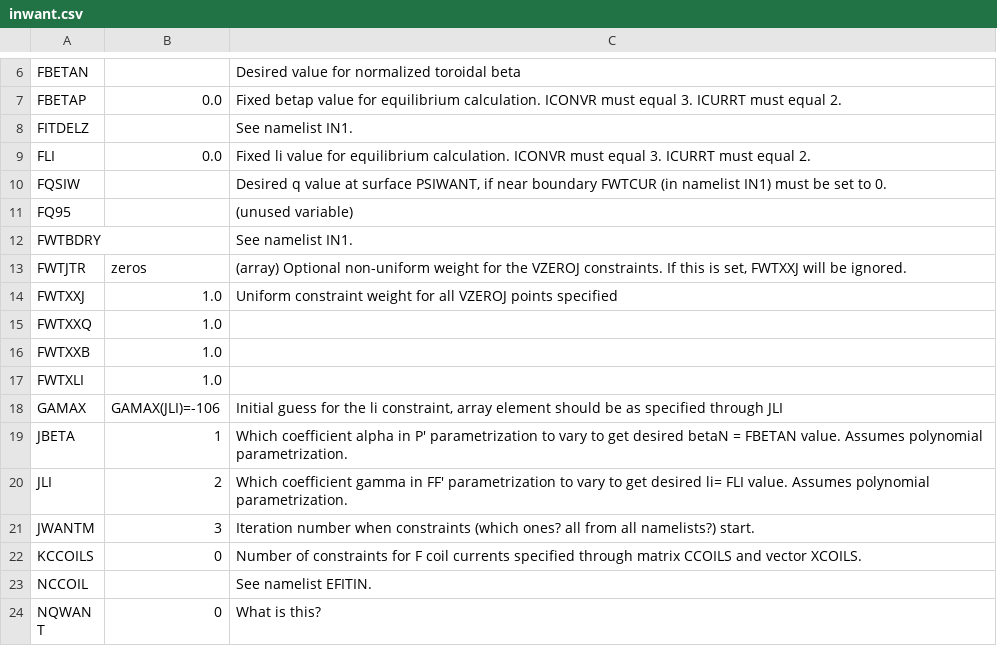
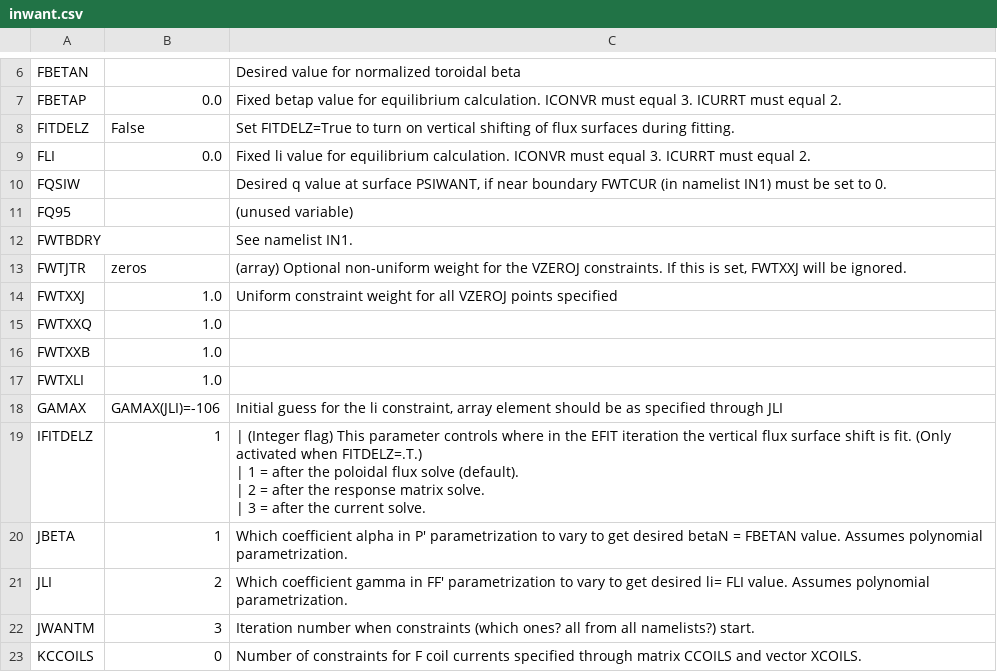
Before and after one commit to gafusion/EFIT, a CSV file: docs/tables/inwant.csv, drawn as a sheet; only a part is shown, gaps mark what is left out; the shorter side is filled out with more unchanged rows.

Commit message:
More documentation fixes
FITDELZ is not in the IN1 namelist, but only in INWANT and EFITIN

```diff
--- a/docs/tables/inwant.csv
+++ b/docs/tables/inwant.csv
@@ -8,3 +8,3 @@ FBETAN,, Desired value for normalized toroidal beta
 FBETAP, 0.0, Fixed betap value for equilibrium calculation. ICONVR must equal 3. ICURRT must equal 2.
-FITDELZ,, See namelist IN1.
+FITDELZ, False, Set FITDELZ=True to turn on vertical shifting of flux surfaces during fitting.
 FLI, 0.0, Fixed li value for equilibrium calculation. ICONVR must equal 3. ICURRT must equal 2.
@@ -19,2 +19,6 @@ FWTXLI, 1.0,
 GAMAX, GAMAX(JLI)=-106, "Initial guess for the li constraint, array element should be as specified through JLI"
+IFITDELZ,1,"| (Integer flag) This parameter controls where in the EFIT iteration the vertical flux surface shift is fit. (Only activated when FITDELZ=.T.)
+| 1 = after the poloidal flux solve (default).
+| 2 = after the response matrix solve.
+| 3 = after the current solve."
 JBETA, 1, Which coefficient alpha in P' parametrization to vary to get desired betaN = FBETAN value. Assumes polynomial parametrization.
```
Also changed, not shown: docs/tables/efitin.csv, docs/tables/in1_fitting.csv.
